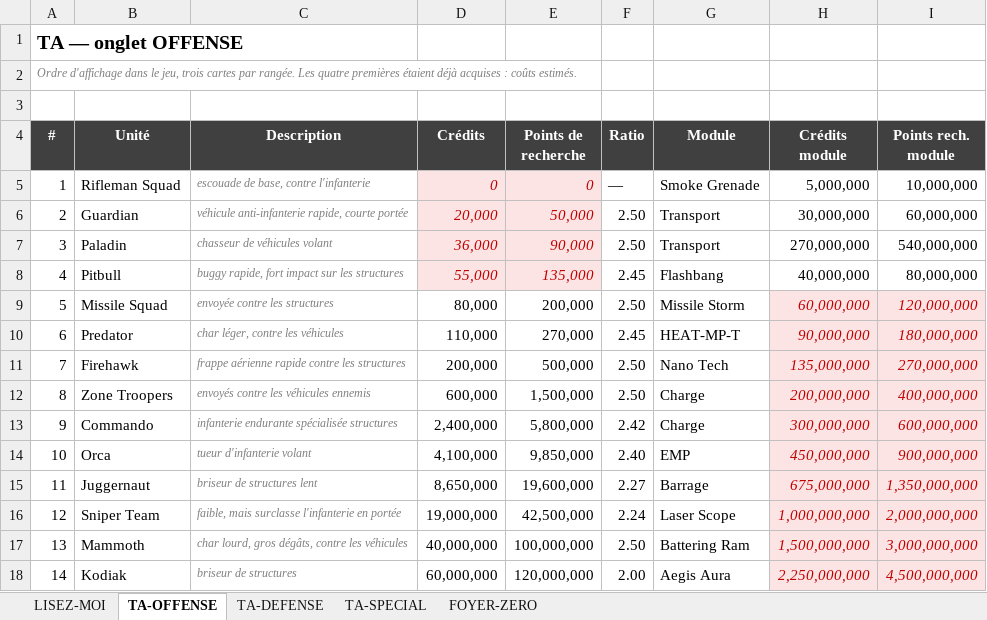
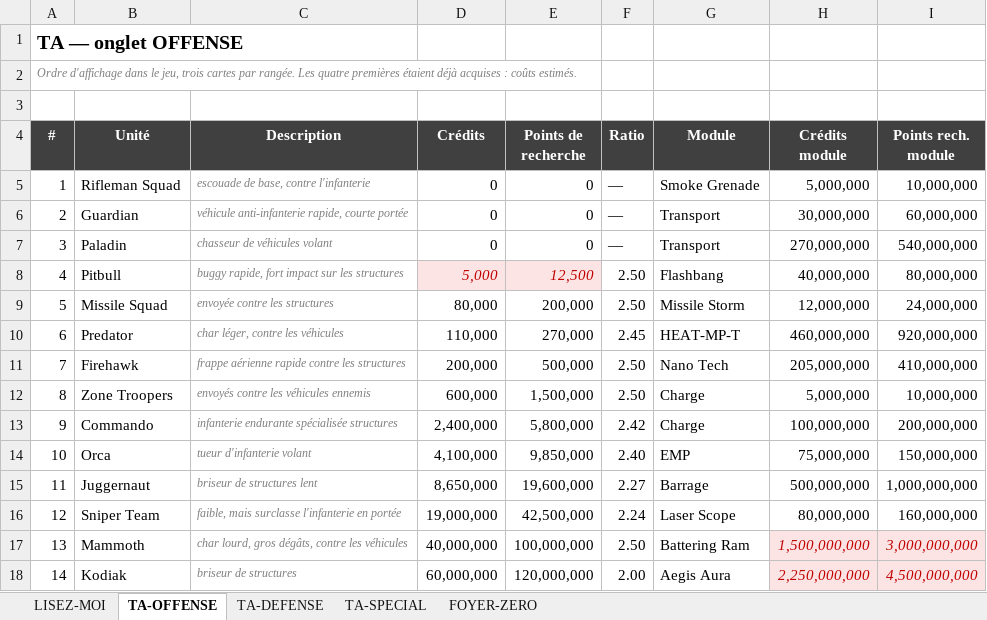
Before and after one commit to freredoc/foyerzero, an Excel workbook: FOYER-ZERO-RECHERCHE.xlsx, sheet TA-OFFENSE, drawn as a sheet; values as stored, in another font and other column widths than the file's, no borders; the diff names each change by its address in the sheet, - before the commit and + after, or states it on an @@ line.

```diff
--- a/FOYER-ZERO-RECHERCHE.xlsx (sheet TA-OFFENSE)
+++ b/FOYER-ZERO-RECHERCHE.xlsx (sheet TA-OFFENSE)
@@ D5:E7 fill: #FCE4E4 → none, italic: on → off, text colour: #C00000 → black @@
-D6 (Crédits): 20,000
+D6 (Crédits): 0
-E6 (Points de recherche): 50,000
+E6 (Points de recherche): 0
-F6:F7 (Ratio): 2.50
+F6:F7 (Ratio): —
-D7 (Crédits): 36,000
+D7 (Crédits): 0
-E7 (Points de recherche): 90,000
+E7 (Points de recherche): 0
-D8 (Crédits): 55,000
+D8 (Crédits): 5,000
-E8 (Points de recherche): 135,000
+E8 (Points de recherche): 12,500
-F8 (Ratio): 2.45
+F8 (Ratio): 2.50
-H9 (Crédits module): 60,000,000
+H9 (Crédits module): 12,000,000
@@ H9:I16 fill: #FCE4E4 → none, italic: on → off, text colour: #C00000 → black @@
-I9 (Points rech. module): 120,000,000
+I9 (Points rech. module): 24,000,000
-H10 (Crédits module): 90,000,000
+H10 (Crédits module): 460,000,000
-I10 (Points rech. module): 180,000,000
+I10 (Points rech. module): 920,000,000
-H11 (Crédits module): 135,000,000
+H11 (Crédits module): 205,000,000
-I11 (Points rech. module): 270,000,000
+I11 (Points rech. module): 410,000,000
-H12 (Crédits module): 200,000,000
+H12 (Crédits module): 5,000,000
-I12 (Points rech. module): 400,000,000
+I12 (Points rech. module): 10,000,000
-H13 (Crédits module): 300,000,000
+H13 (Crédits module): 100,000,000
-I13 (Points rech. module): 600,000,000
+I13 (Points rech. module): 200,000,000
-H14 (Crédits module): 450,000,000
+H14 (Crédits module): 75,000,000
-I14 (Points rech. module): 900,000,000
+I14 (Points rech. module): 150,000,000
-H15 (Crédits module): 675,000,000
+H15 (Crédits module): 500,000,000
-I15 (Points rech. module): 1,350,000,000
+I15 (Points rech. module): 1,000,000,000
-H16 (Crédits module): 1,000,000,000
+H16 (Crédits module): 80,000,000
-I16 (Points rech. module): 2,000,000,000
+I16 (Points rech. module): 160,000,000
```
Also changed, not shown: sheet FOYER-ZERO, sheet TA-DEFENSE, sheet LISEZ-MOI, formulas that keep their value, FOYER-ZERO-CALIBRAGE-2.xlsx.
